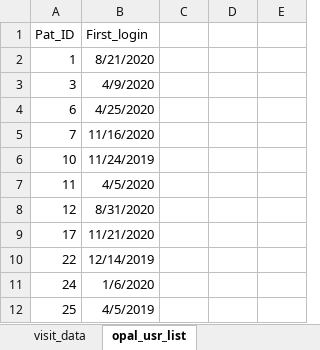
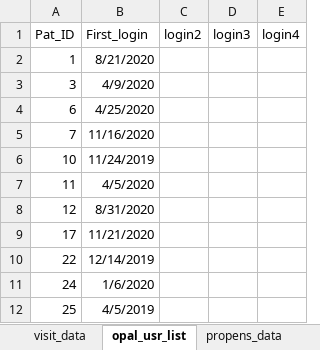
Before and after one commit to altonrus/opal-assessment, an Excel workbook: 1_data/Opal_dummy_data.xlsx, sheet opal_usr_list, drawn as a sheet; values as stored, in another font and other column widths than the file's, no borders; the diff names each change by its address in the sheet, - before the commit and + after, or states it on an @@ line.

Commit message:
extended dummy data - added propensity covariate table

```diff
--- a/1_data/Opal_dummy_data.xlsx (sheet opal_usr_list)
+++ b/1_data/Opal_dummy_data.xlsx (sheet opal_usr_list)
+sheet tab: propens_data
-C1: (empty)
+C1: login2
-D1: (empty)
+D1: login3
-E1: (empty)
+E1: login4
```
Also changed, not shown: 2 other files.
